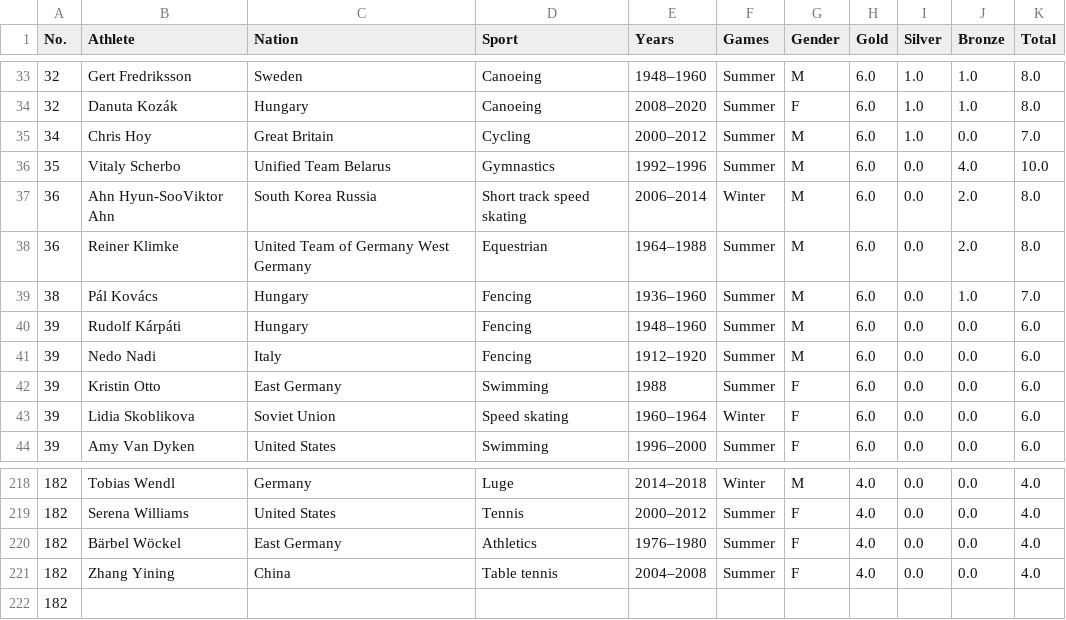
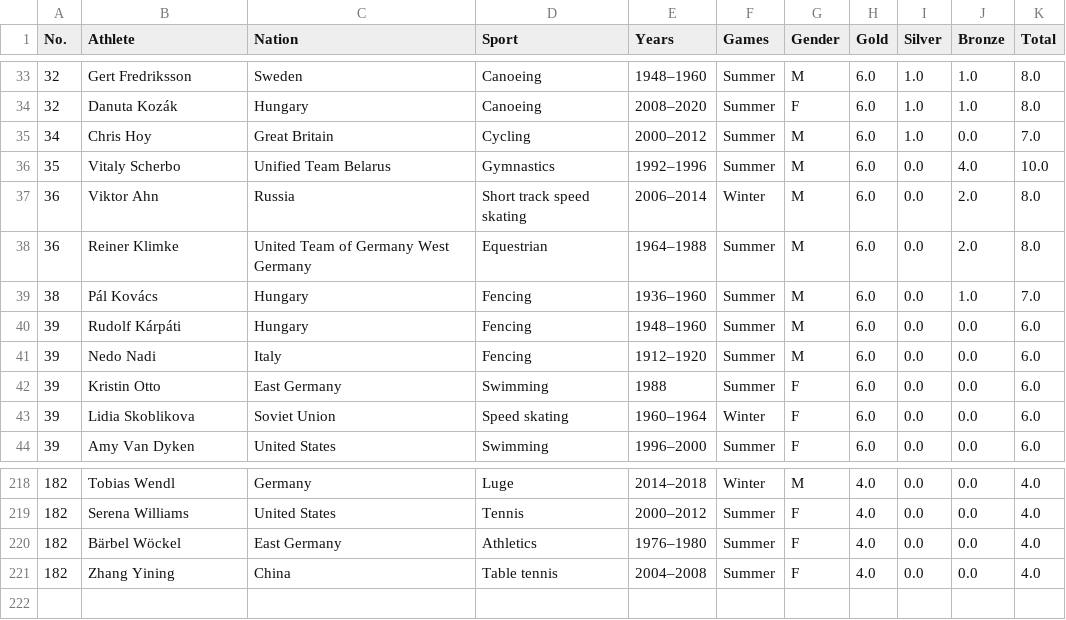
Before and after one commit to sammyschapps87/Data_Olympics, a CSV file: Output/Multi_Winning_Athletes.csv (was Output/olympics_facts.csv), drawn as a sheet; only a part is shown, gaps mark what is left out.

```diff
--- a/Output/olympics_facts.csv
+++ b/Output/Multi_Winning_Athletes.csv
@@ -36,3 +36,3 @@ No.,Athlete,Nation,Sport,Years,Games,Gender,Gold,Silver,Bronze,Total
 35,Vitaly Scherbo,Unified Team Belarus,Gymnastics,1992–1996,Summer,M,6.0,0.0,4.0,10.0
-36,Ahn Hyun-SooViktor Ahn,South Korea Russia,Short track speed skating,2006–2014,Winter,M,6.0,0.0,2.0,8.0
+36,Viktor Ahn,Russia,Short track speed skating,2006–2014,Winter,M,6.0,0.0,2.0,8.0
 36,Reiner Klimke,United Team of Germany West Germany,Equestrian,1964–1988,Summer,M,6.0,0.0,2.0,8.0
@@ -221,2 +221 @@ No.,Athlete,Nation,Sport,Years,Games,Gender,Gold,Silver,Bronze,Total
 182,Zhang Yining,China,Table tennis,2004–2008,Summer,F,4.0,0.0,0.0,4.0
-182,,,,,,,,,,
```
Also changed, not shown: Output/Countries.csv, 9 other files.
